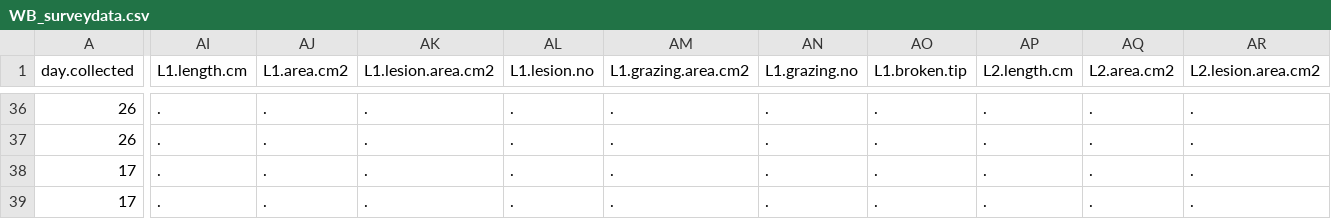
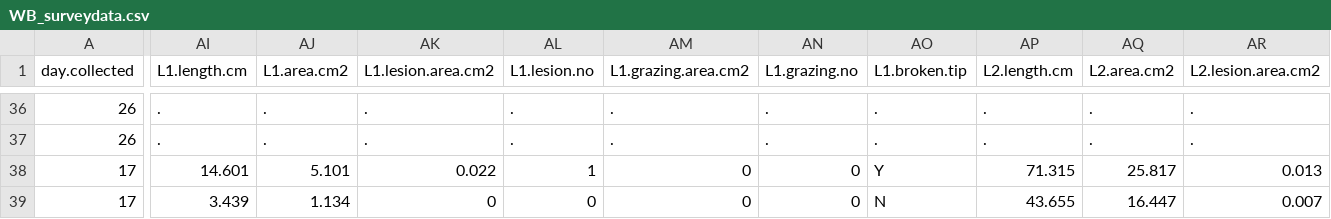
Before and after one commit to schenckf/WB_survey, a CSV file: WB_surveydata.csv, drawn as a sheet; only a part is shown, gaps mark what is left out; the diff covers the shown part only; the diff names each change by its address in the sheet, - before the commit and + after, or states it on an @@ line.

Commit message:
FS Edit 20DEC2017

```diff
--- a/WB_surveydata.csv
+++ b/WB_surveydata.csv
-AI38 (L1.length.cm): .
+AI38 (L1.length.cm): 14.601
-AJ38 (L1.area.cm2): .
+AJ38 (L1.area.cm2): 5.101
-AK38 (L1.lesion.area.cm2): .
+AK38 (L1.lesion.area.cm2): 0.022
-AL38 (L1.lesion.no): .
+AL38 (L1.lesion.no): 1
-AM38:AM39 (L1.grazing.area.cm2): .
+AM38:AM39 (L1.grazing.area.cm2): 0
-AN38:AN39 (L1.grazing.no): .
+AN38:AN39 (L1.grazing.no): 0
-AO38 (L1.broken.tip): .
+AO38 (L1.broken.tip): Y
-AP38 (L2.length.cm): .
+AP38 (L2.length.cm): 71.315
-AQ38 (L2.area.cm2): .
+AQ38 (L2.area.cm2): 25.817
-AR38 (L2.lesion.area.cm2): .
+AR38 (L2.lesion.area.cm2): 0.013
-AI39 (L1.length.cm): .
+AI39 (L1.length.cm): 3.439
-AJ39 (L1.area.cm2): .
+AJ39 (L1.area.cm2): 1.134
-AK39 (L1.lesion.area.cm2): .
+AK39 (L1.lesion.area.cm2): 0
-AL39 (L1.lesion.no): .
+AL39 (L1.lesion.no): 0
-AO39 (L1.broken.tip): .
+AO39 (L1.broken.tip): N
-AP39 (L2.length.cm): .
+AP39 (L2.length.cm): 43.655
-AQ39 (L2.area.cm2): .
+AQ39 (L2.area.cm2): 16.447
-AR39 (L2.lesion.area.cm2): .
+AR39 (L2.lesion.area.cm2): 0.007
```
Also changed, not shown: 65 edited cells elsewhere in this file.
